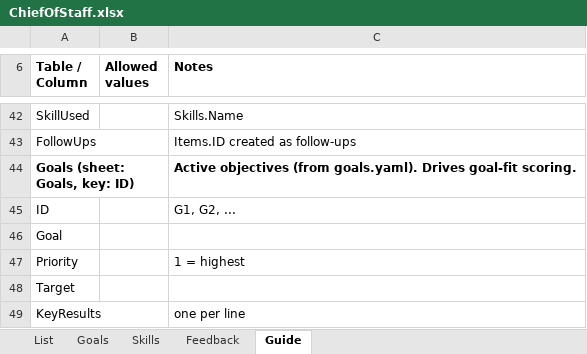
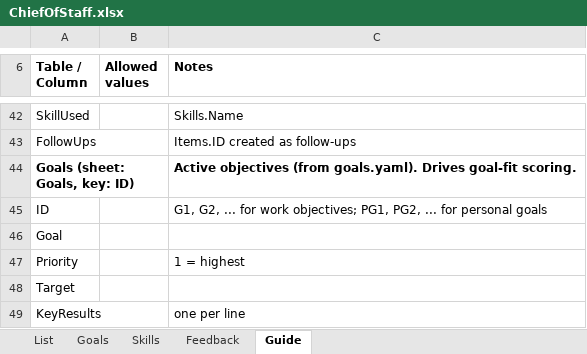
Before and after one commit to bryanhjordan-rgb/Copilot-chief-of-staff, an Excel workbook: m365/workbook/ChiefOfStaff.xlsx, sheet Guide, drawn as a sheet; only a part is shown, gaps mark what is left out; values as stored, in another font and other column widths than the file's, no borders; the diff names each change by its address in the sheet, - before the commit and + after, or states it on an @@ line.

```diff
--- a/m365/workbook/ChiefOfStaff.xlsx (sheet Guide)
+++ b/m365/workbook/ChiefOfStaff.xlsx (sheet Guide)
-C45 (Notes): G1, G2, ...
+C45 (Notes): G1, G2, ... for work objectives; PG1, PG2, ... for personal goals
```
Also changed, not shown: 7 other files.
